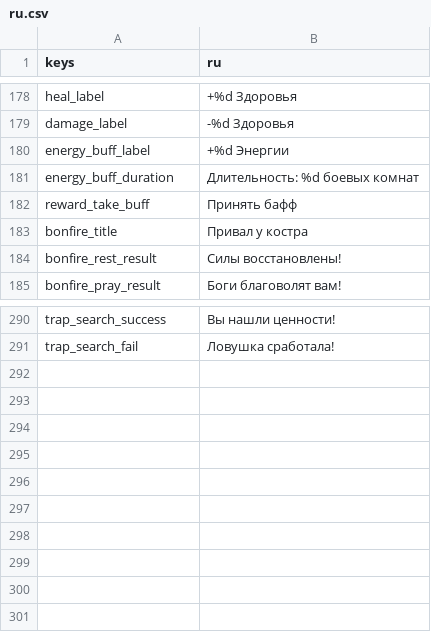
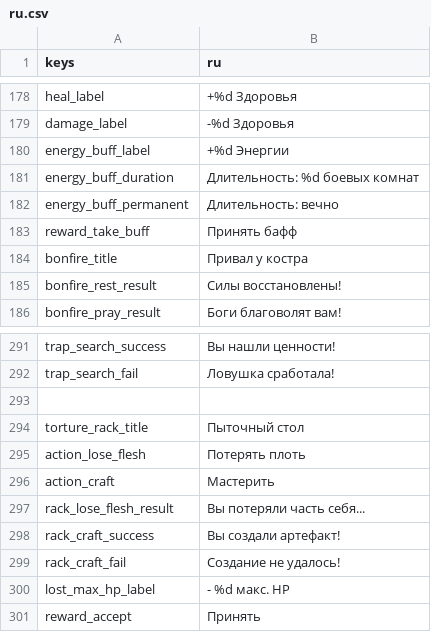
Before and after one commit to Bineev/crawler26, a CSV file: localization/ru.csv, drawn as a sheet; only a part is shown, gaps mark what is left out; the diff names each change by its address in the sheet, - before the commit and + after, or states it on an @@ line.

Commit message:
add torture rack logic

```diff
--- a/localization/ru.csv
+++ b/localization/ru.csv
+row 182: energy_buff_permanent | Длительность: вечно
+row 293: (empty)
+row 294: torture_rack_title | Пыточный стол
+row 295: action_lose_flesh | Потерять плоть
+row 296: action_craft | Мастерить
+row 297: rack_lose_flesh_result | Вы потеряли часть себя...
+row 298: rack_craft_success | Вы создали артефакт!
+row 299: rack_craft_fail | Создание не удалось!
+row 300: lost_max_hp_label | - %d макс. HP
+row 301: reward_accept | Принять
```
Also changed, not shown: localization/en.csv, 9 other files.
